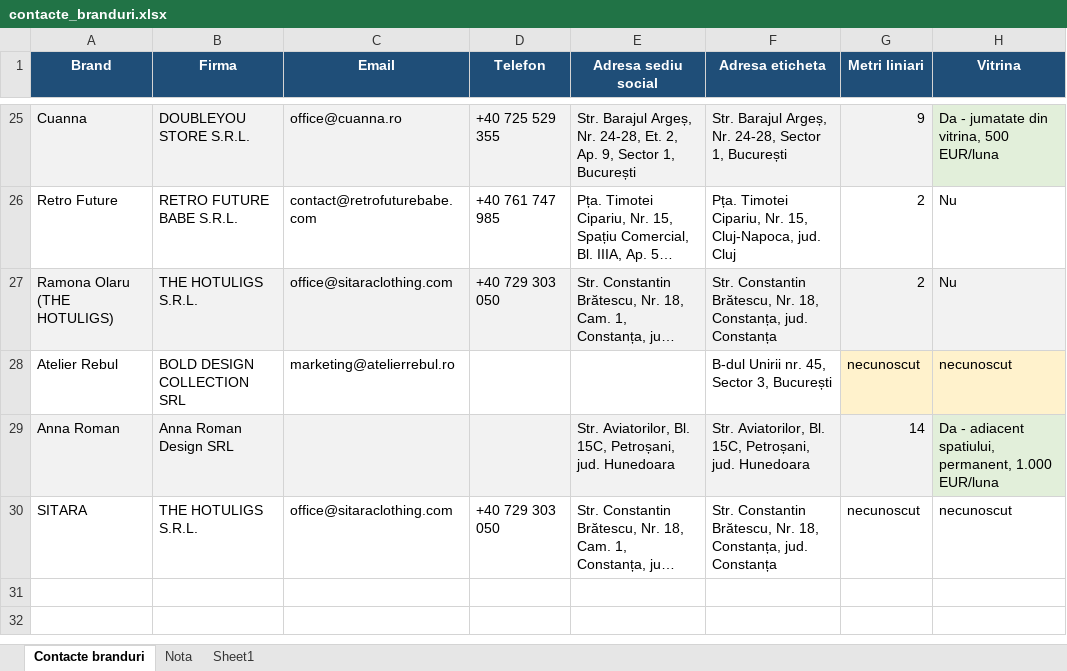
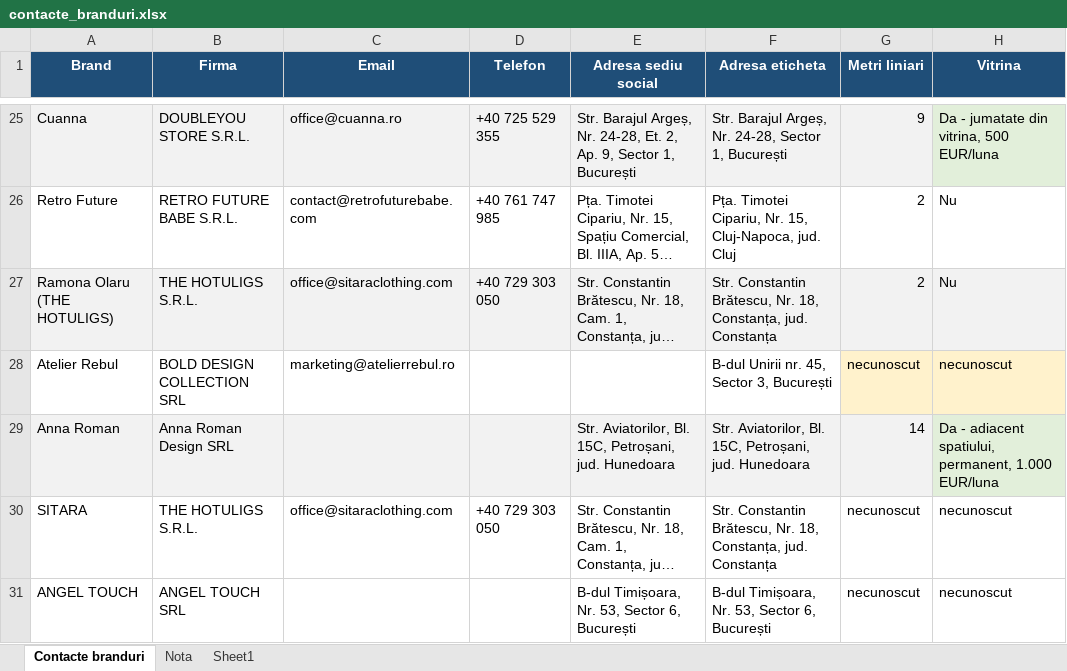
Before and after one commit to metameridiansrl-eng/smartbill-stoc, an Excel workbook: source-data/contacte_branduri.xlsx, sheet Contacte branduri, drawn as a sheet; only a part is shown, gaps mark what is left out; long unchanged cells end in …; values as stored, in another font and other column widths than the file's, no borders; the diff names each change by its address in the sheet, - before the commit and + after, or states it on an @@ line.

Commit message:
Add files via upload

```diff
--- a/source-data/contacte_branduri.xlsx (sheet Contacte branduri)
+++ b/source-data/contacte_branduri.xlsx (sheet Contacte branduri)
+row 31: ANGEL TOUCH | ANGEL TOUCH SRL |  |  | B-dul Timișoara, Nr. 53, Sector 6, București | B-dul Timișoara, Nr. 53, Sector 6, București | necunoscut | necunoscut
```
